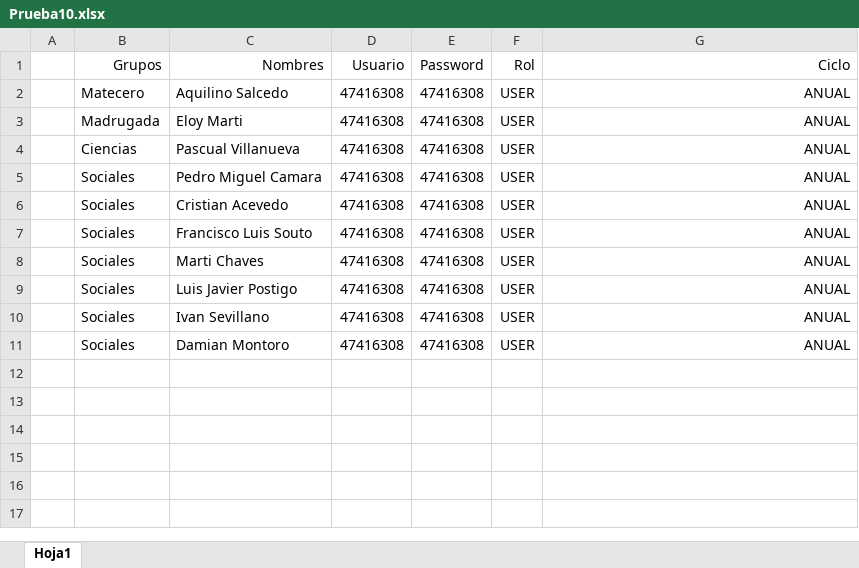
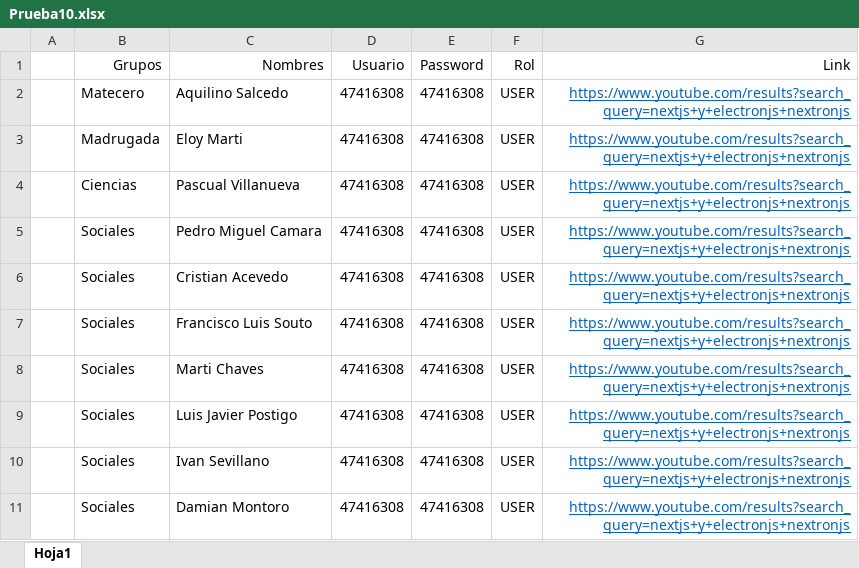
Before and after one commit to RonaldLarico/classroom-backend, an Excel workbook: uploads/excel/Prueba10.xlsx, sheet Hoja1, drawn as a sheet; values as stored, in another font and other column widths than the file's, no borders; the diff names each change by its address in the sheet, - before the commit and + after, or states it on an @@ line.

Commit message:
finish excel

```diff
--- a/uploads/excel/Prueba10.xlsx (sheet Hoja1)
+++ b/uploads/excel/Prueba10.xlsx (sheet Hoja1)
-G1: Ciclo
+G1: Link
-G2:G11 (Link): ANUAL
+G2:G11 (Link): https://www.youtube.com/results?search_query=nextjs+y+electronjs+nextronjs
@@ G2:G11 underline: off → on, text colour: black → #0563C1 @@
```
Also changed, not shown: 6 other files.
